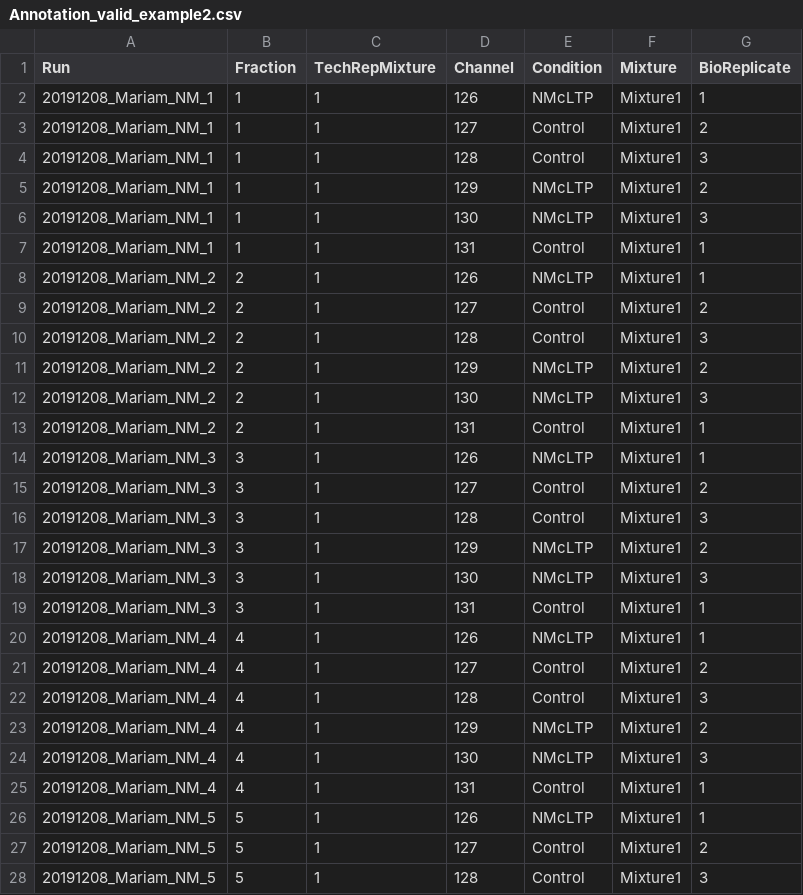
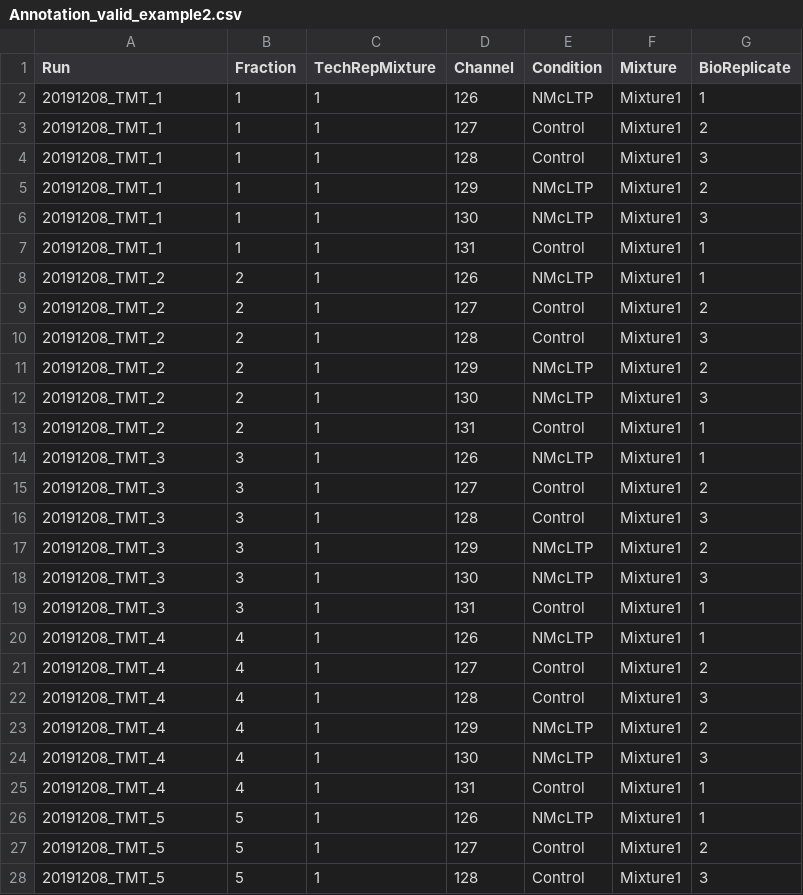
Before and after one commit to proteomicsyates/CensusTMT2MSstatsTMT, a CSV file: about MSstatsTMT/Annotation_valid_example2.csv, drawn as a sheet; only a part is shown; the diff covers the shown part only.

```diff
--- a/about MSstatsTMT/Annotation_valid_example2.csv
+++ b/about MSstatsTMT/Annotation_valid_example2.csv
@@ -1,28 +1,28 @@
 Run,Fraction,TechRepMixture,Channel,Condition,Mixture,BioReplicate
-20191208_Mariam_NM_1,1,1,126,NMcLTP,Mixture1,1
-20191208_Mariam_NM_1,1,1,127,Control,Mixture1,2
-20191208_Mariam_NM_1,1,1,128,Control,Mixture1,3
-20191208_Mariam_NM_1,1,1,129,NMcLTP,Mixture1,2
-20191208_Mariam_NM_1,1,1,130,NMcLTP,Mixture1,3
-20191208_Mariam_NM_1,1,1,131,Control,Mixture1,1
-20191208_Mariam_NM_2,2,1,126,NMcLTP,Mixture1,1
-20191208_Mariam_NM_2,2,1,127,Control,Mixture1,2
-20191208_Mariam_NM_2,2,1,128,Control,Mixture1,3
-20191208_Mariam_NM_2,2,1,129,NMcLTP,Mixture1,2
-20191208_Mariam_NM_2,2,1,130,NMcLTP,Mixture1,3
-20191208_Mariam_NM_2,2,1,131,Control,Mixture1,1
-20191208_Mariam_NM_3,3,1,126,NMcLTP,Mixture1,1
-20191208_Mariam_NM_3,3,1,127,Control,Mixture1,2
-20191208_Mariam_NM_3,3,1,128,Control,Mixture1,3
-20191208_Mariam_NM_3,3,1,129,NMcLTP,Mixture1,2
-20191208_Mariam_NM_3,3,1,130,NMcLTP,Mixture1,3
-20191208_Mariam_NM_3,3,1,131,Control,Mixture1,1
-20191208_Mariam_NM_4,4,1,126,NMcLTP,Mixture1,1
-20191208_Mariam_NM_4,4,1,127,Control,Mixture1,2
-20191208_Mariam_NM_4,4,1,128,Control,Mixture1,3
-20191208_Mariam_NM_4,4,1,129,NMcLTP,Mixture1,2
-20191208_Mariam_NM_4,4,1,130,NMcLTP,Mixture1,3
-20191208_Mariam_NM_4,4,1,131,Control,Mixture1,1
-20191208_Mariam_NM_5,5,1,126,NMcLTP,Mixture1,1
-20191208_Mariam_NM_5,5,1,127,Control,Mixture1,2
-20191208_Mariam_NM_5,5,1,128,Control,Mixture1,3
+20191208_TMT_1,1,1,126,NMcLTP,Mixture1,1
+20191208_TMT_1,1,1,127,Control,Mixture1,2
+20191208_TMT_1,1,1,128,Control,Mixture1,3
+20191208_TMT_1,1,1,129,NMcLTP,Mixture1,2
+20191208_TMT_1,1,1,130,NMcLTP,Mixture1,3
+20191208_TMT_1,1,1,131,Control,Mixture1,1
+20191208_TMT_2,2,1,126,NMcLTP,Mixture1,1
+20191208_TMT_2,2,1,127,Control,Mixture1,2
+20191208_TMT_2,2,1,128,Control,Mixture1,3
+20191208_TMT_2,2,1,129,NMcLTP,Mixture1,2
+20191208_TMT_2,2,1,130,NMcLTP,Mixture1,3
+20191208_TMT_2,2,1,131,Control,Mixture1,1
+20191208_TMT_3,3,1,126,NMcLTP,Mixture1,1
+20191208_TMT_3,3,1,127,Control,Mixture1,2
+20191208_TMT_3,3,1,128,Control,Mixture1,3
+20191208_TMT_3,3,1,129,NMcLTP,Mixture1,2
+20191208_TMT_3,3,1,130,NMcLTP,Mixture1,3
+20191208_TMT_3,3,1,131,Control,Mixture1,1
+20191208_TMT_4,4,1,126,NMcLTP,Mixture1,1
+20191208_TMT_4,4,1,127,Control,Mixture1,2
+20191208_TMT_4,4,1,128,Control,Mixture1,3
+20191208_TMT_4,4,1,129,NMcLTP,Mixture1,2
+20191208_TMT_4,4,1,130,NMcLTP,Mixture1,3
+20191208_TMT_4,4,1,131,Control,Mixture1,1
+20191208_TMT_5,5,1,126,NMcLTP,Mixture1,1
+20191208_TMT_5,5,1,127,Control,Mixture1,2
+20191208_TMT_5,5,1,128,Control,Mixture1,3
```
Also changed, not shown: 21 edited cells elsewhere in this file, about MSstatsTMT/Annotation_valid_example1.csv.
